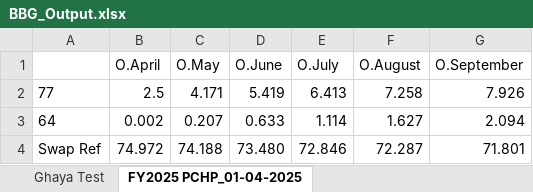
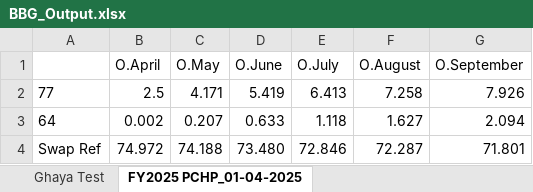
Before and after one commit to harithzahrinhasnal/GCEM-HedgingView, an Excel workbook: BBG_Output.xlsx, sheet FY2025 PCHP_01-04-2025, drawn as a sheet; values as stored, in another font and other column widths than the file's, no borders; the diff names each change by its address in the sheet, - before the commit and + after, or states it on an @@ line.

Commit message:
Updata by Ghayaa

```diff
--- a/BBG_Output.xlsx (sheet FY2025 PCHP_01-04-2025)
+++ b/BBG_Output.xlsx (sheet FY2025 PCHP_01-04-2025)
-E3 (O.July): 1.114
+E3 (O.July): 1.118
```
